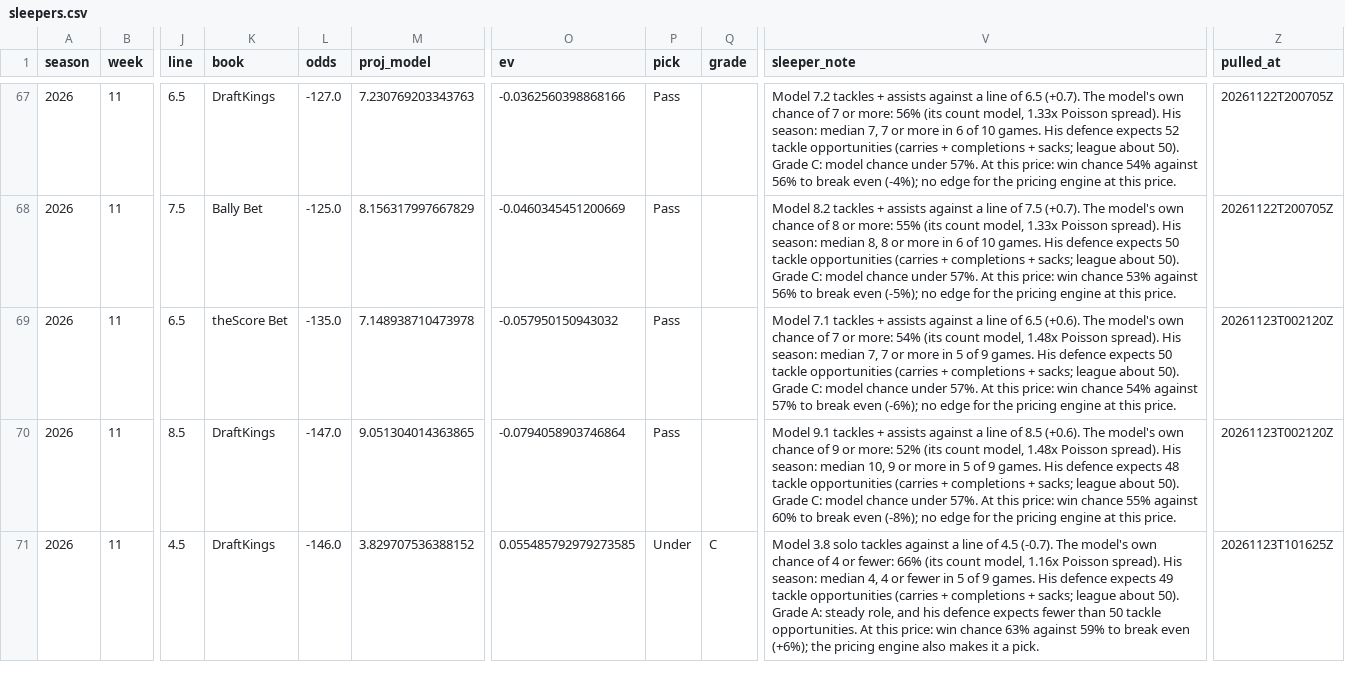
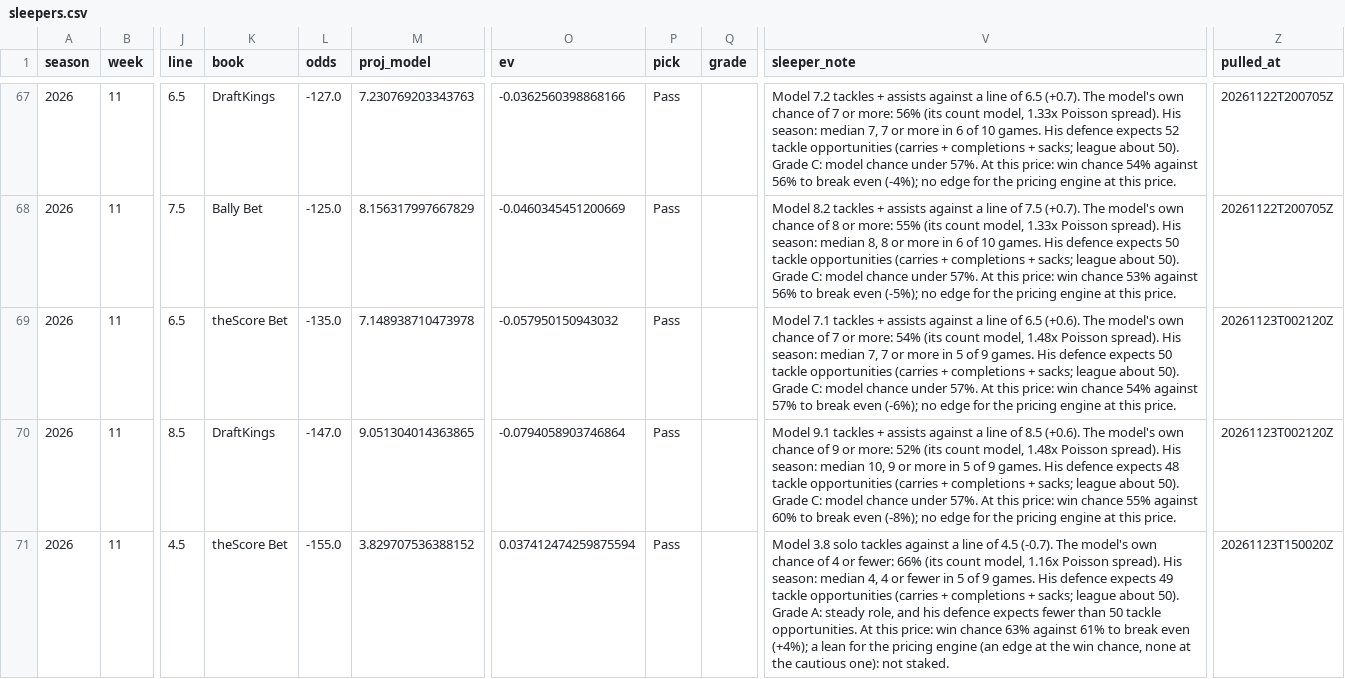
Before and after one commit to EvanDAmours/ArvellsStinkySlammerModel, a CSV file: data/sleepers.csv, drawn as a sheet; only a part is shown, gaps mark what is left out; the diff covers the shown part only; the diff names each change by its address in the sheet, - before the commit and + after, or states it on an @@ line.

```diff
--- a/data/sleepers.csv
+++ b/data/sleepers.csv
-K71 (book): DraftKings
+K71 (book): theScore Bet
-L71 (odds): -146.0
+L71 (odds): -155.0
-O71 (ev): 0.055485792979273585
+O71 (ev): 0.037412474259875594
-P71 (pick): Under
+P71 (pick): Pass
-Q71 (grade): C
+Q71 (grade): (empty)
-V71 (sleeper_note): …63% against 59% to break even (+6%); the pricing engine also makes it a pick.
+V71 (sleeper_note): …63% against 61% to break even (+4%); a lean for the pricing engine (an edge at the win chance, none at the cautious one): not staked.
-Z71 (pulled_at): 20261123T101625Z
+Z71 (pulled_at): 20261123T150020Z
```
Also changed, not shown: 1 added row and 4 edited cells elsewhere in this file, 8 other files.
